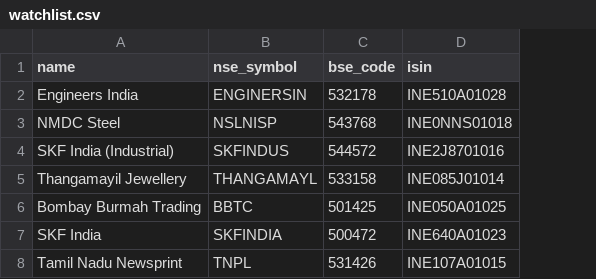
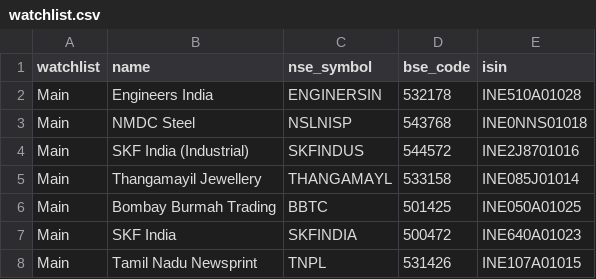
Before and after one commit to siddscientificinvesting-collab/Sidd-watchlist-alerts, a CSV file: watchlist.csv, drawn as a sheet; the diff names each change by its address in the sheet, - before the commit and + after, or states it on an @@ line.

```diff
--- a/watchlist.csv
+++ b/watchlist.csv
+column A (watchlist), rows 2-8: all Main
```
Also changed, not shown: 5 other files.
